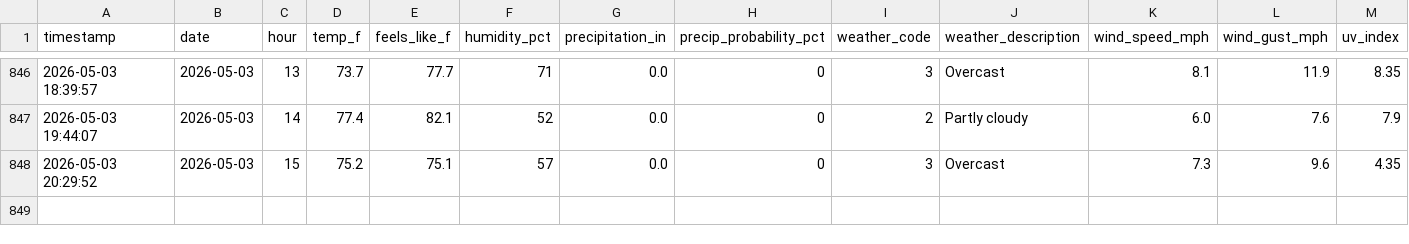
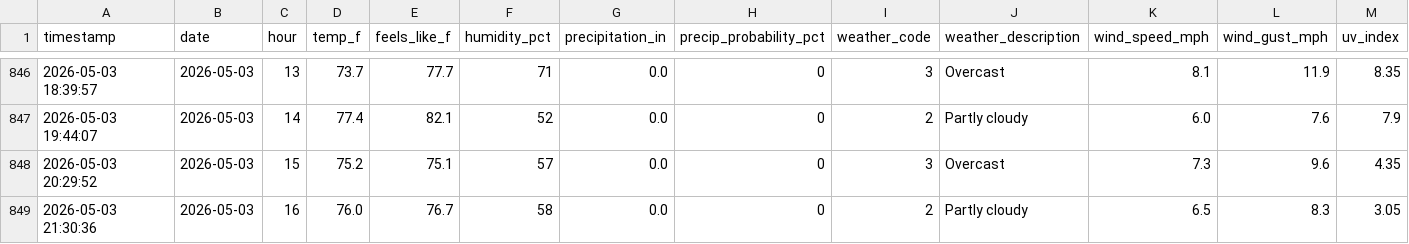
Before and after one commit to PAndrewTurner/Ride_Waittimes, a CSV file: data/weather.csv, drawn as a sheet; only a part is shown, gaps mark what is left out; rows hold the shown columns only; the diff names each change by its address in the sheet, - before the commit and + after, or states it on an @@ line.

```diff
--- a/data/weather.csv
+++ b/data/weather.csv
+row 849: 2026-05-03 21:30:36 | 2026-05-03 | 16 | 76.0 | 76.7 | 58 | 0.0 | 0 | 2 | Partly cloudy | 6.5 | 8.3 | 3.05
```
Also changed, not shown: data/park_hours.csv, 1 other file.
